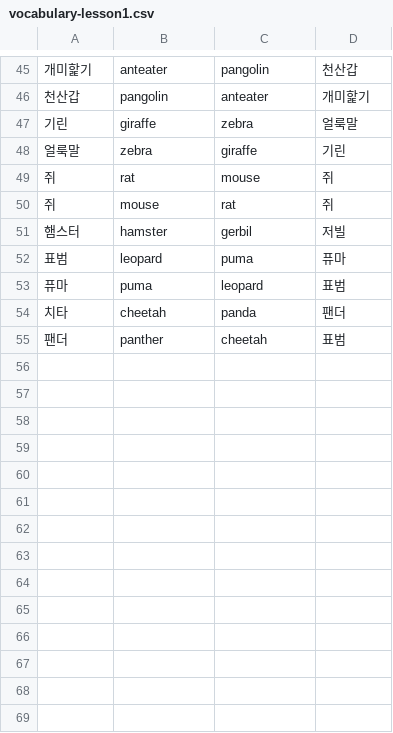
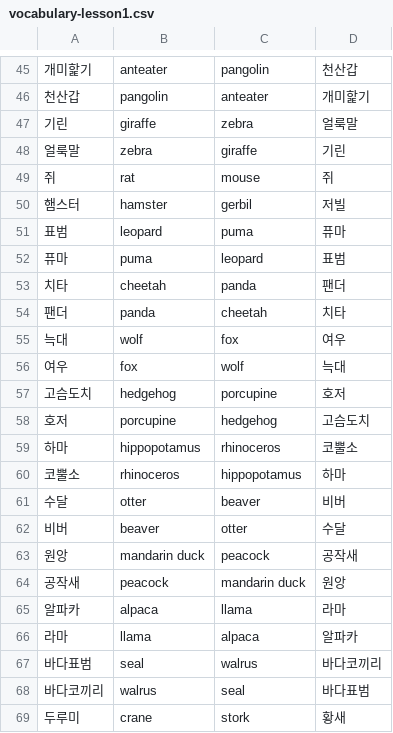
Before and after one commit to ggss2/eng, a CSV file: vocabulary-lesson1.csv, drawn as a sheet; only a part is shown, gaps mark what is left out; removed rows and columns are numbered as before the commit, all else as after; the diff covers the shown part only; the diff names each change by its address in the sheet, - before the commit and + after, or states it on an @@ line.

Commit message:
Update vocabulary-lesson1.csv

```diff
--- a/vocabulary-lesson1.csv
+++ b/vocabulary-lesson1.csv
-row 50: 쥐 | mouse | rat | 쥐
-B54: panther
+B54: panda
-D54: 표범
+D54: 치타
+row 55: 늑대 | wolf | fox | 여우
+row 56: 여우 | fox | wolf | 늑대
+row 57: 고슴도치 | hedgehog | porcupine | 호저
+row 58: 호저 | porcupine | hedgehog | 고슴도치
+row 59: 하마 | hippopotamus | rhinoceros | 코뿔소
+row 60: 코뿔소 | rhinoceros | hippopotamus | 하마
+row 61: 수달 | otter | beaver | 비버
+row 62: 비버 | beaver | otter | 수달
+row 63: 원앙 | mandarin duck | peacock | 공작새
+row 64: 공작새 | peacock | mandarin duck | 원앙
+row 65: 알파카 | alpaca | llama | 라마
+row 66: 라마 | llama | alpaca | 알파카
+row 67: 바다표범 | seal | walrus | 바다코끼리
+row 68: 바다코끼리 | walrus | seal | 바다표범
+row 69: 두루미 | crane | stork | 황새
```
Also changed, not shown: 23 added rows elsewhere in this file.
